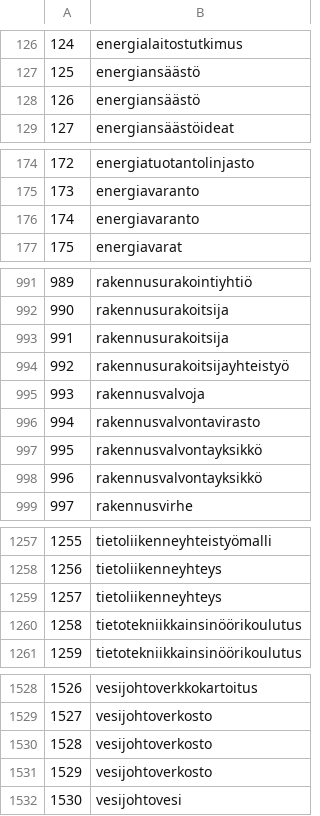
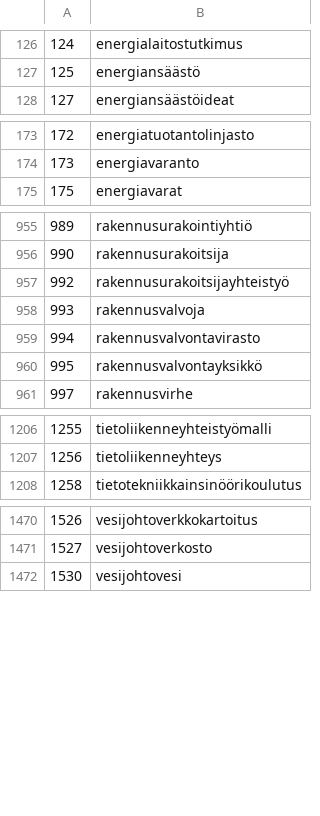
Before and after one commit to Mukkupretski/Vastakohtamuistipeli, a CSV file: scripts/output/data.csv, drawn as a sheet; only a part is shown, gaps mark what is left out; the diff covers the shown part only; the diff names each change by its address in the sheet, - before the commit and + after, or states it on an @@ line.

```diff
--- a/scripts/output/data.csv
+++ b/scripts/output/data.csv
-row 128: 126 | energiansäästö
-row 176: 174 | energiavaranto
@@ column A renumbered between rows 253 and 1208 @@
-row 993: 991 | rakennusurakoitsija
-row 998: 996 | rakennusvalvontayksikkö
-row 1259: 1257 | tietoliikenneyhteys
-row 1260: 1258 | tietotekniikkainsinöörikoulutus
-row 1530: 1528 | vesijohtoverkosto
-row 1531: 1529 | vesijohtoverkosto
```
Also changed, not shown: 54 removed rows elsewhere in this file, 5 other files.
